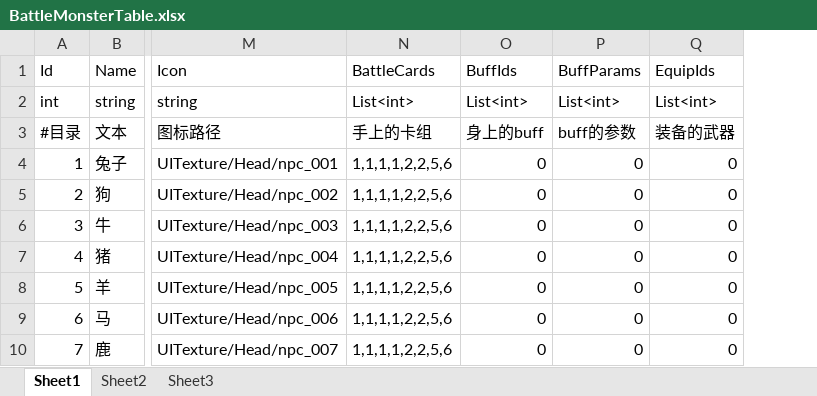
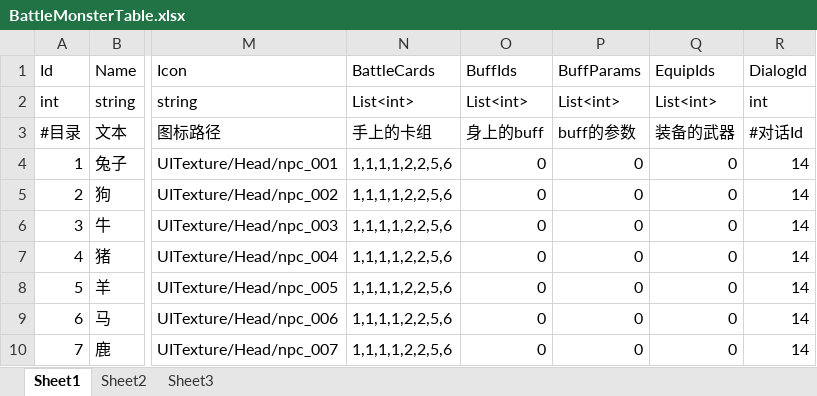
Before and after one commit to 976047167/BIG_HEAD, an Excel workbook: DataTable/BattleMonsterTable.xlsx, sheet Sheet1, drawn as a sheet; only a part is shown, gaps mark what is left out; values as stored, in another font and other column widths than the file's, no borders; the diff names each change by its address in the sheet, - before the commit and + after, or states it on an @@ line.

```diff
--- a/DataTable/BattleMonsterTable.xlsx (sheet Sheet1)
+++ b/DataTable/BattleMonsterTable.xlsx (sheet Sheet1)
+column R (DialogId), rows 2-10: int | #对话Id | 14 | 14 | 14 | 14 | 14 | 14 | 14
```
Also changed, not shown: DataTable/DialogTable.xlsx, DataTable/NpcTable.xlsx, 22 other files.
